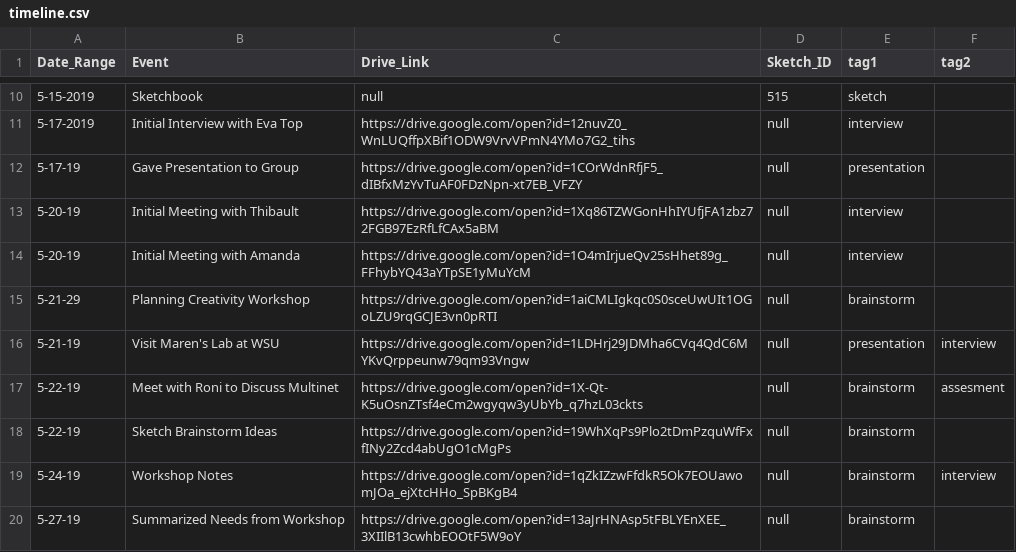
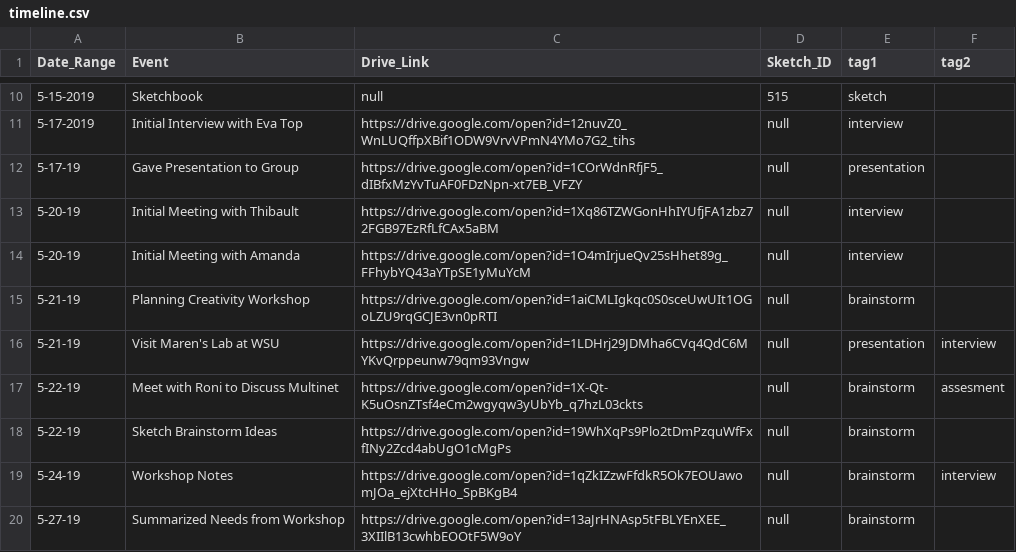
Before and after one commit to visdesignlab/trrrace, a CSV file: public/data/timeline.csv, drawn as a sheet; only a part is shown, gaps mark what is left out.

Commit message:
added grouped data to timeline

```diff
--- a/public/data/timeline.csv
+++ b/public/data/timeline.csv
@@ -14,3 +14,3 @@ Date_Range,Event,Drive_Link,Sketch_ID,tag1,tag2
 5-20-19,Initial Meeting with Amanda,https://drive.google.com/open?id=1O4mIrjueQv25sHhet89g_FFhybYQ43aYTpSE1yMuYcM,null,interview,
-5-21-29,Planning Creativity Workshop,https://drive.google.com/open?id=1aiCMLIgkqc0S0sceUwUIt1OGoLZU9rqGCJE3vn0pRTI,null,brainstorm,
+5-21-19,Planning Creativity Workshop,https://drive.google.com/open?id=1aiCMLIgkqc0S0sceUwUIt1OGoLZU9rqGCJE3vn0pRTI,null,brainstorm,
 5-21-19,Visit Maren's Lab at WSU,https://drive.google.com/open?id=1LDHrj29JDMha6CVq4QdC6MYKvQrppeunw79qm93Vngw,null,presentation,interview
```
Also changed, not shown: 31 other files.
